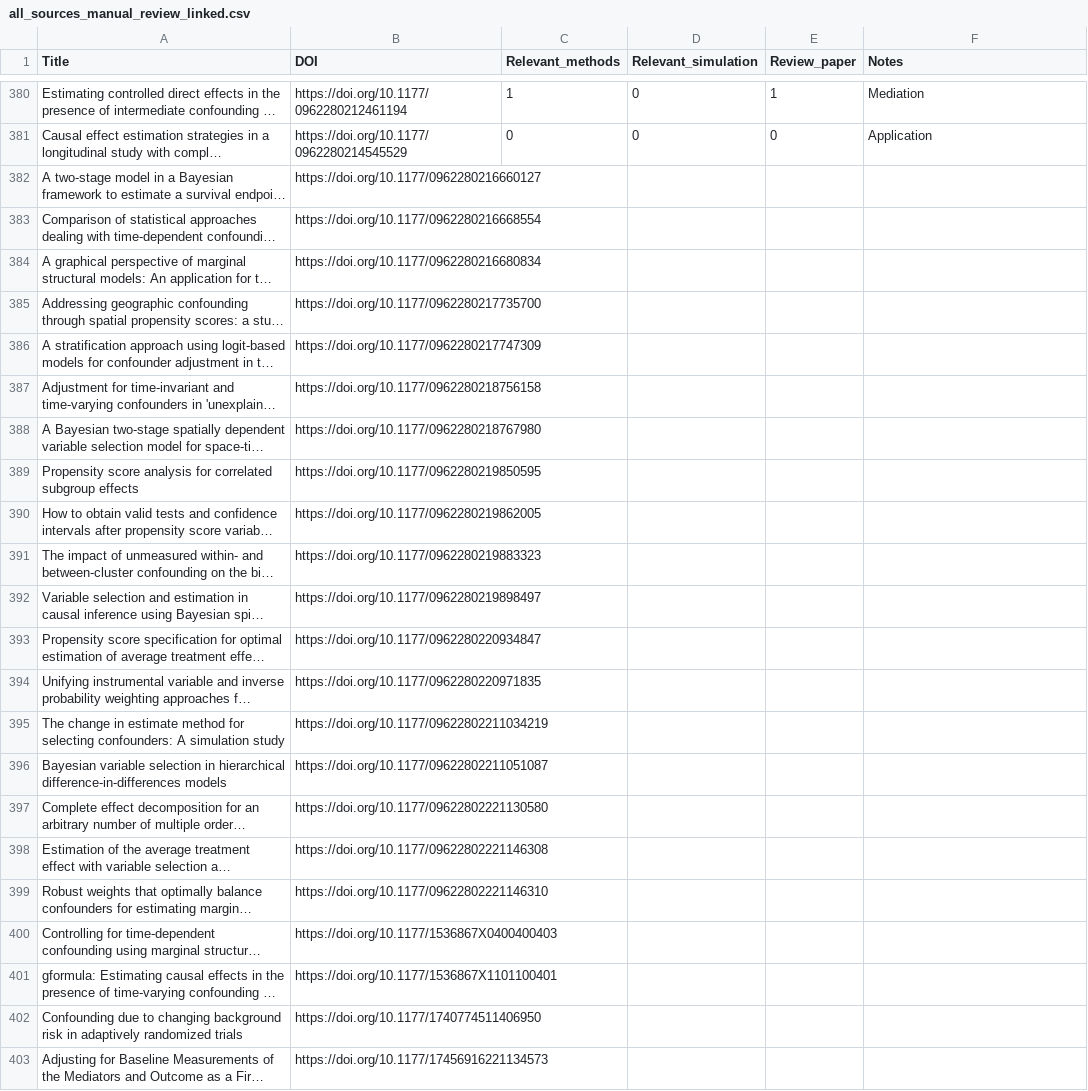
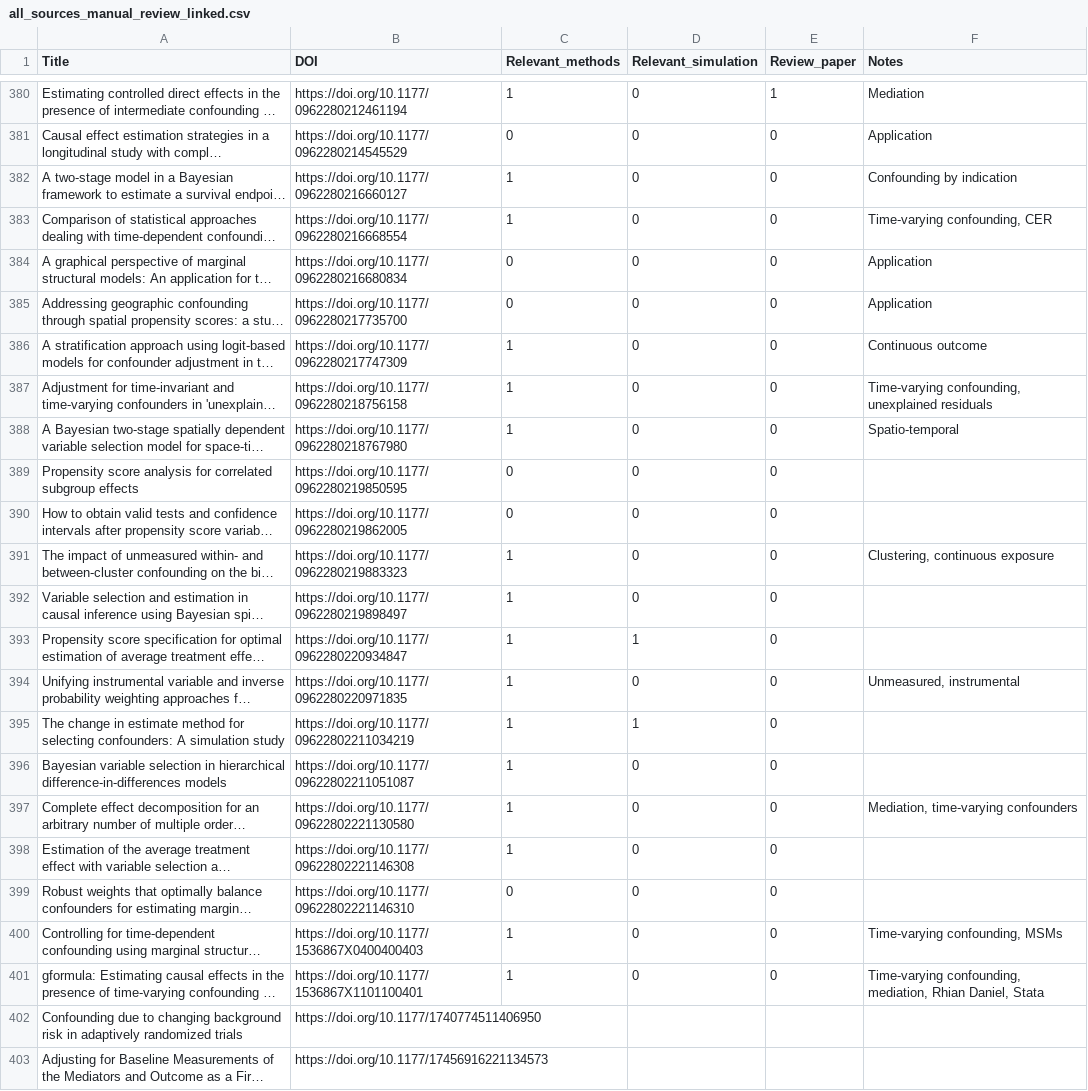
Before and after one commit to RaspberryEmma/Confounder-Handling-Lit-Review, a CSV file: all_sources_manual_review_linked.csv, drawn as a sheet; only a part is shown, gaps mark what is left out; long unchanged cells end in …; the diff names each change by its address in the sheet, - before the commit and + after, or states it on an @@ line.

Commit message:
ongoing manual review
400 / 500 - 80% there!

```diff
--- a/all_sources_manual_review_linked.csv
+++ b/all_sources_manual_review_linked.csv
-C382:C383 (Relevant_methods): (empty)
+C382:C383 (Relevant_methods): 1
-D382:D392 (Relevant_simulation): (empty)
+D382:D392 (Relevant_simulation): 0
-E382:E401 (Review_paper): (empty)
+E382:E401 (Review_paper): 0
-F382 (Notes): (empty)
+F382 (Notes): Confounding by indication
-F383 (Notes): (empty)
+F383 (Notes): Time-varying confounding, CER
-C384:C385 (Relevant_methods): (empty)
+C384:C385 (Relevant_methods): 0
-F384:F385 (Notes): (empty)
+F384:F385 (Notes): Application
-C386:C388 (Relevant_methods): (empty)
+C386:C388 (Relevant_methods): 1
-F386 (Notes): (empty)
+F386 (Notes): Continuous outcome
-F387 (Notes): (empty)
+F387 (Notes): Time-varying confounding, unexplained residuals
-F388 (Notes): (empty)
+F388 (Notes): Spatio-temporal
-C389:C390 (Relevant_methods): (empty)
+C389:C390 (Relevant_methods): 0
-C391:C398 (Relevant_methods): (empty)
+C391:C398 (Relevant_methods): 1
-F391 (Notes): (empty)
+F391 (Notes): Clustering, continuous exposure
-D393 (Relevant_simulation): (empty)
+D393 (Relevant_simulation): 1
-D394 (Relevant_simulation): (empty)
+D394 (Relevant_simulation): 0
-F394 (Notes): (empty)
+F394 (Notes): Unmeasured, instrumental
-D395 (Relevant_simulation): (empty)
+D395 (Relevant_simulation): 1
-D396:D401 (Relevant_simulation): (empty)
+D396:D401 (Relevant_simulation): 0
-F397 (Notes): (empty)
+F397 (Notes): Mediation, time-varying confounders
-C399 (Relevant_methods): (empty)
+C399 (Relevant_methods): 0
-C400:C401 (Relevant_methods): (empty)
+C400:C401 (Relevant_methods): 1
-F400 (Notes): (empty)
+F400 (Notes): Time-varying confounding, MSMs
-F401 (Notes): (empty)
+F401 (Notes): Time-varying confounding, mediation, Rhian Daniel, Stata
```
